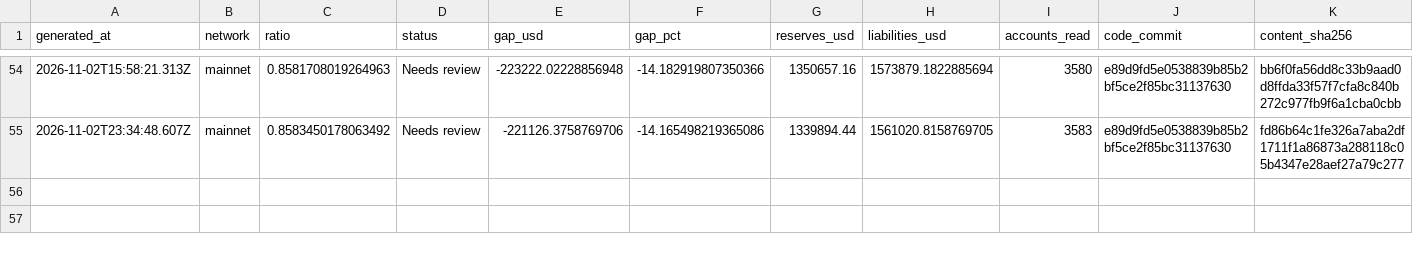
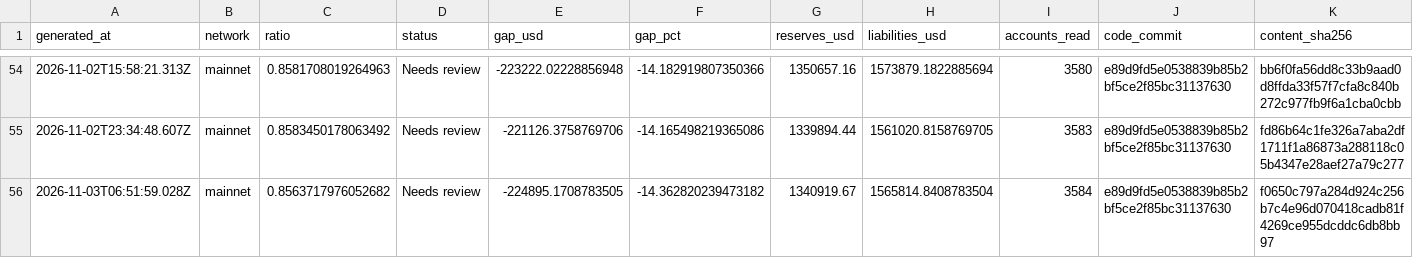
Before and after one commit to Lakshmikanth-3/ZeroGap, a CSV file: index.csv, drawn as a sheet; only a part is shown, gaps mark what is left out; the diff names each change by its address in the sheet, - before the commit and + after, or states it on an @@ line.

```diff
--- a/index.csv
+++ b/index.csv
+row 56: 2026-11-03T06:51:59.028Z | mainnet | 0.8563717976052682 | Needs review | -224895.1708783505 | -14.362820239473182 | 1340919.67 | 1565814.8408783504 | 3584 | e89d9fd5e0538839b85b2bf5ce2f85bc31137630 | f0650c797a284d924c256b7c4e96d070418cadb81f4269ce955dcddc6db8bb97
```
Also changed, not shown: 1 other file.
